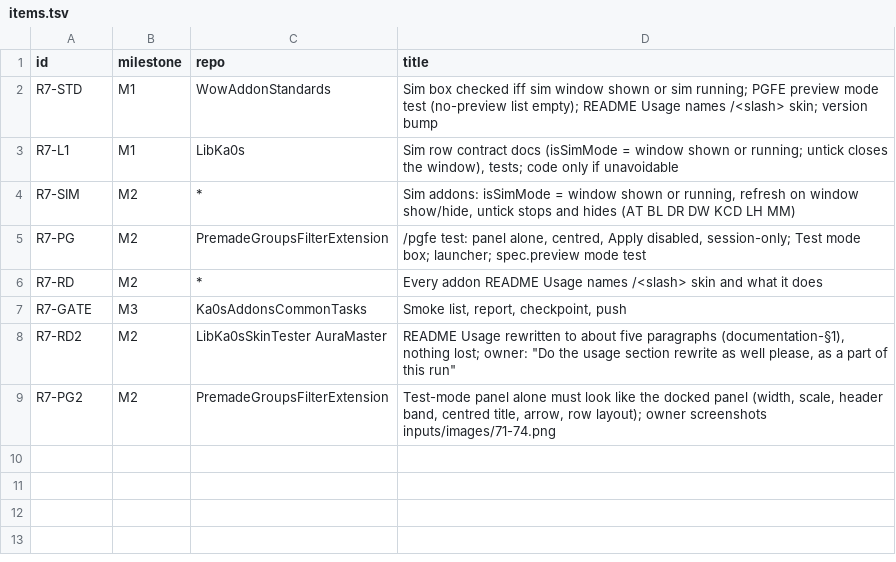
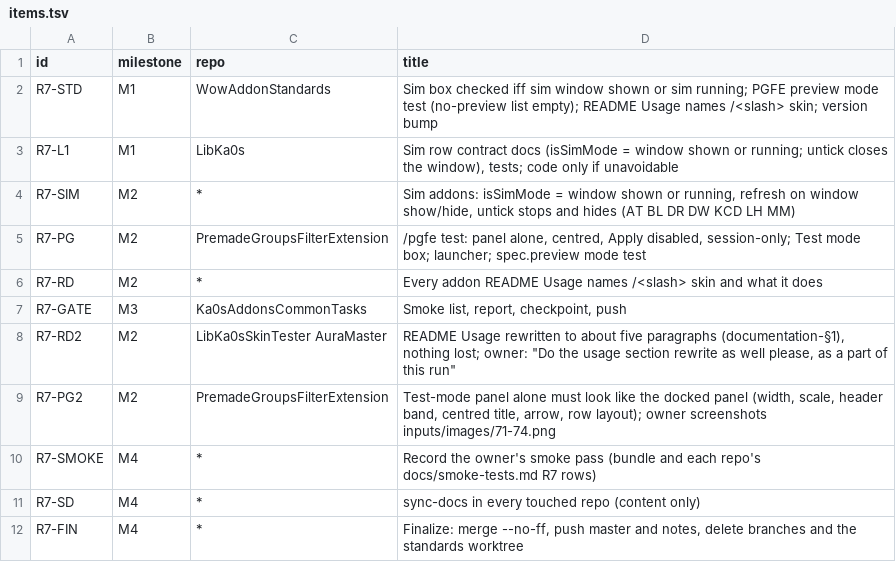
Before and after one commit to tusharsaxena/Ka0sAddonsCommonTasks, a TSV file: docs/2026-11-04-SMOKE_ROUND7/items.tsv, drawn as a sheet.

```diff
--- a/docs/2026-11-04-SMOKE_ROUND7/items.tsv
+++ b/docs/2026-11-04-SMOKE_ROUND7/items.tsv
@@ -9 +9,4 @@ R7-RD2	M2	LibKa0sSkinTester AuraMaster	README Usage rewritten to about five para
 R7-PG2	M2	PremadeGroupsFilterExtension	Test-mode panel alone must look like the docked panel (width, scale, header band, centred title, arrow, row layout); owner screenshots inputs/images/71-74.png
+R7-SMOKE	M4	*	Record the owner's smoke pass (bundle and each repo's docs/smoke-tests.md R7 rows)
+R7-SD	M4	*	sync-docs in every touched repo (content only)
+R7-FIN	M4	*	Finalize: merge --no-ff, push master and notes, delete branches and the standards worktree
```
